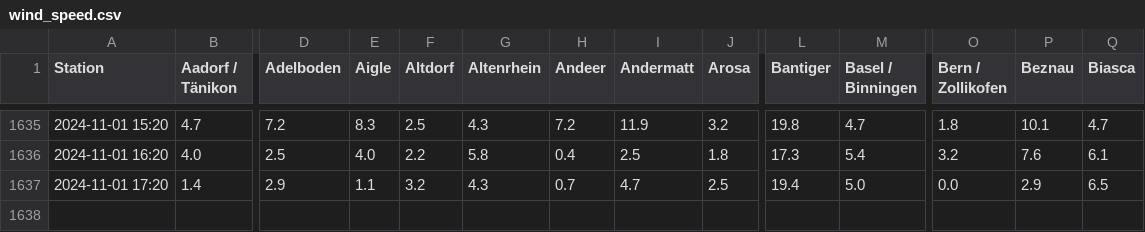
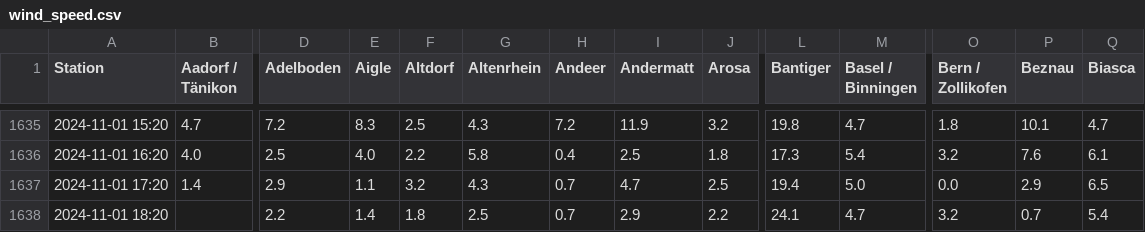
Before and after one commit to marc-moreaux/silvaplana_winds, a CSV file: db/wind_speed.csv, drawn as a sheet; only a part is shown, gaps mark what is left out; rows hold the shown columns only; the diff names each change by its address in the sheet, - before the commit and + after, or states it on an @@ line.

```diff
--- a/db/wind_speed.csv
+++ b/db/wind_speed.csv
+row 1638: 2024-11-01 18:20 |  | 2.2 | 1.4 | 1.8 | 2.5 | 0.7 | 2.9 | 2.2 | 24.1 | 4.7 | 3.2 | 0.7 | 5.4
```
Also changed, not shown: db/sunshine.csv, 5 other files.
